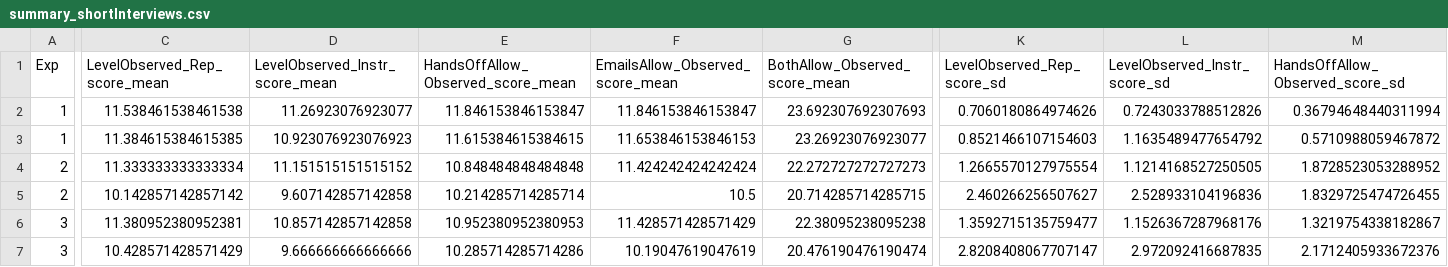
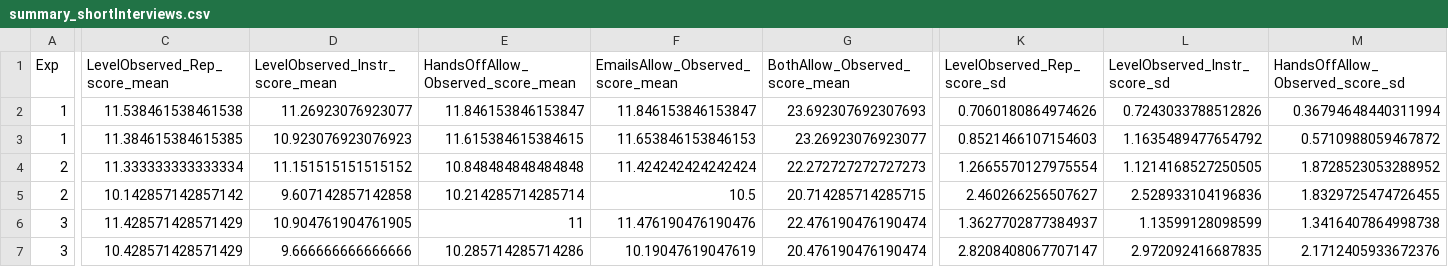
Before and after one commit to deikealbers/Multilab_Analysis_oldLaptop, a CSV file: data/processed/summary_shortInterviews.csv, drawn as a sheet; only a part is shown, gaps mark what is left out; the diff covers the shown part only; the diff names each change by its address in the sheet, - before the commit and + after, or states it on an @@ line.

```diff
--- a/data/processed/summary_shortInterviews.csv
+++ b/data/processed/summary_shortInterviews.csv
-C6 (LevelObserved_Rep_score_mean): 11.380952380952381
+C6 (LevelObserved_Rep_score_mean): 11.428571428571429
-D6 (LevelObserved_Instr_score_mean): 10.857142857142858
+D6 (LevelObserved_Instr_score_mean): 10.904761904761905
-E6: 10.952380952380953
+E6: 11
-F6 (EmailsAllow_Observed_score_mean): 11.428571428571429
+F6 (EmailsAllow_Observed_score_mean): 11.476190476190476
-G6 (BothAllow_Observed_score_mean): 22.38095238095238
+G6 (BothAllow_Observed_score_mean): 22.476190476190474
-K6 (LevelObserved_Rep_score_sd): 1.3592715135759477
+K6 (LevelObserved_Rep_score_sd): 1.3627702877384937
-L6 (LevelObserved_Instr_score_sd): 1.1526367287968176
+L6 (LevelObserved_Instr_score_sd): 1.13599128098599
-M6 (HandsOffAllow_Observed_score_sd): 1.3219754338182867
+M6 (HandsOffAllow_Observed_score_sd): 1.3416407864998738
```
Also changed, not shown: 3 edited cells elsewhere in this file, data/drivingdata/Exp03_AutLvl.csv, data/preprocessed/Lime+AutLvl+UsabQ+shortI+ER_all.csv, 57 other files.
